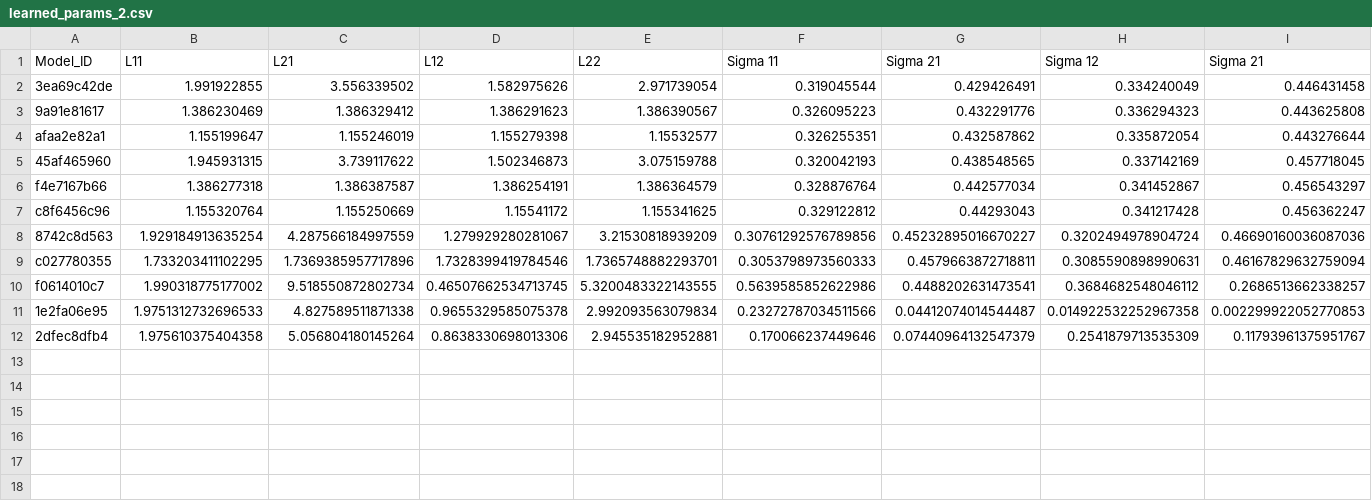
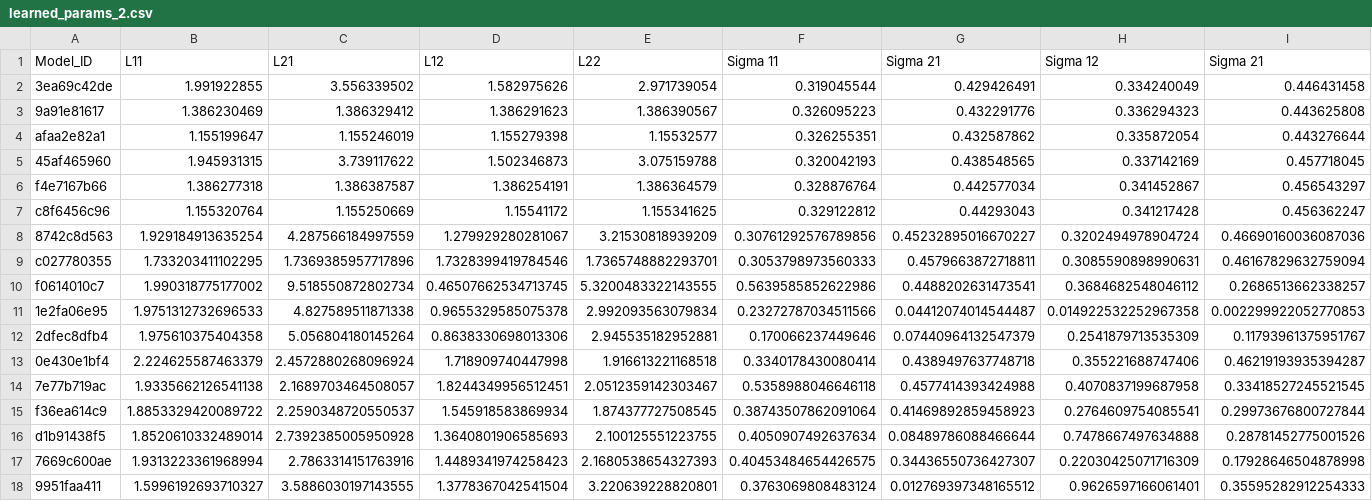
Before and after one commit to yamacisik/gated_kernel_tpp, a CSV file: learned_params_2.csv, drawn as a sheet; only a part is shown; rows hold the shown columns only; the diff names each change by its address in the sheet, - before the commit and + after, or states it on an @@ line.

Commit message:
res

```diff
--- a/learned_params_2.csv
+++ b/learned_params_2.csv
+row 13: 0e430e1bf4 | 2.224625587463379 | 2.4572880268096924 | 1.718909740447998 | 1.916613221168518 | 0.3340178430080414 | 0.4389497637748718 | 0.355221688747406 | 0.46219193935394287
+row 14: 7e77b719ac | 1.9335662126541138 | 2.1689703464508057 | 1.8244349956512451 | 2.0512359142303467 | 0.5358988046646118 | 0.4577414393424988 | 0.4070837199687958 | 0.33418527245521545
+row 15: f36ea614c9 | 1.8853329420089722 | 2.2590348720550537 | 1.545918583869934 | 1.874377727508545 | 0.38743507862091064 | 0.41469892859458923 | 0.2764609754085541 | 0.29973676800727844
+row 16: d1b91438f5 | 1.8520610332489014 | 2.7392385005950928 | 1.3640801906585693 | 2.100125551223755 | 0.4050907492637634 | 0.08489786088466644 | 0.7478667497634888 | 0.28781452775001526
+row 17: 7669c600ae | 1.9313223361968994 | 2.7863314151763916 | 1.4489341974258423 | 2.1680538654327393 | 0.40453484654426575 | 0.34436550736427307 | 0.22030425071716309 | 0.17928646504878998
+row 18: 9951faa411 | 1.5996192693710327 | 3.5886030197143555 | 1.3778367042541504 | 3.220639228820801 | 0.3763069808483124 | 0.012769397348165512 | 0.9626597166061401 | 0.35595282912254333
```
